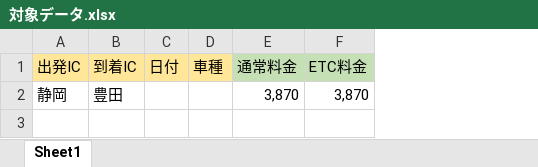
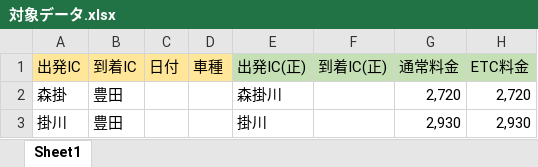
Before and after one commit to vicugna-pacos/uipath-samples, an Excel workbook: SAMPLE01_高速道路料金検索/Data/対象データ.xlsx, sheet Sheet1, drawn as a sheet; values as stored, in another font and other column widths than the file's, no borders; removed rows and columns are numbered as before the commit, all else as after; the diff names each change by its address in the sheet, - before the commit and + after, or states it on an @@ line.

```diff
--- a/SAMPLE01_高速道路料金検索/Data/対象データ.xlsx (sheet Sheet1)
+++ b/SAMPLE01_高速道路料金検索/Data/対象データ.xlsx (sheet Sheet1)
+column E (出発IC(正)), empty
+column F (到着IC(正)), empty
-row 2: 静岡 | 豊田 |  |  | 3,870 | 3,870
+row 2: 森掛 | 豊田 |  |  | 森掛川 |  | 2,720 | 2,720
+row 3: 掛川 | 豊田 |  |  | 掛川 |  | 2,930 | 2,930
```
Also changed, not shown: 10 other files.
